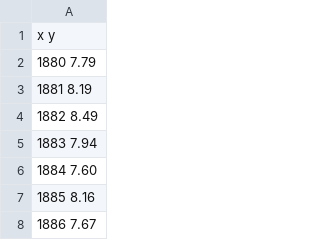
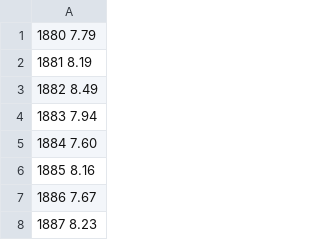
Before and after one commit to Nacho286/MetodosTP3, a CSV file: data/worldTemperature.csv, drawn as a sheet; only a part is shown; the shorter side is filled out with more unchanged rows; the diff names each change by its address in the sheet, - before the commit and + after, or states it on an @@ line.

Commit message:
Quito x e y de la cabecera en worldTemp.csv

```diff
--- a/data/worldTemperature.csv
+++ b/data/worldTemperature.csv
-row 1: x y
```
